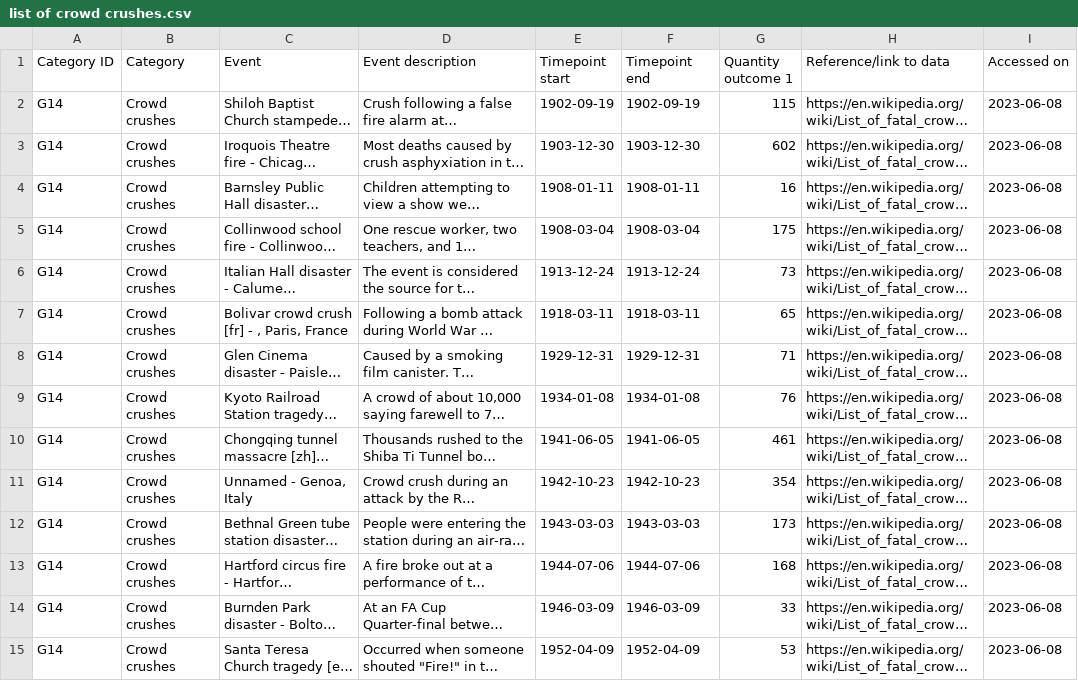
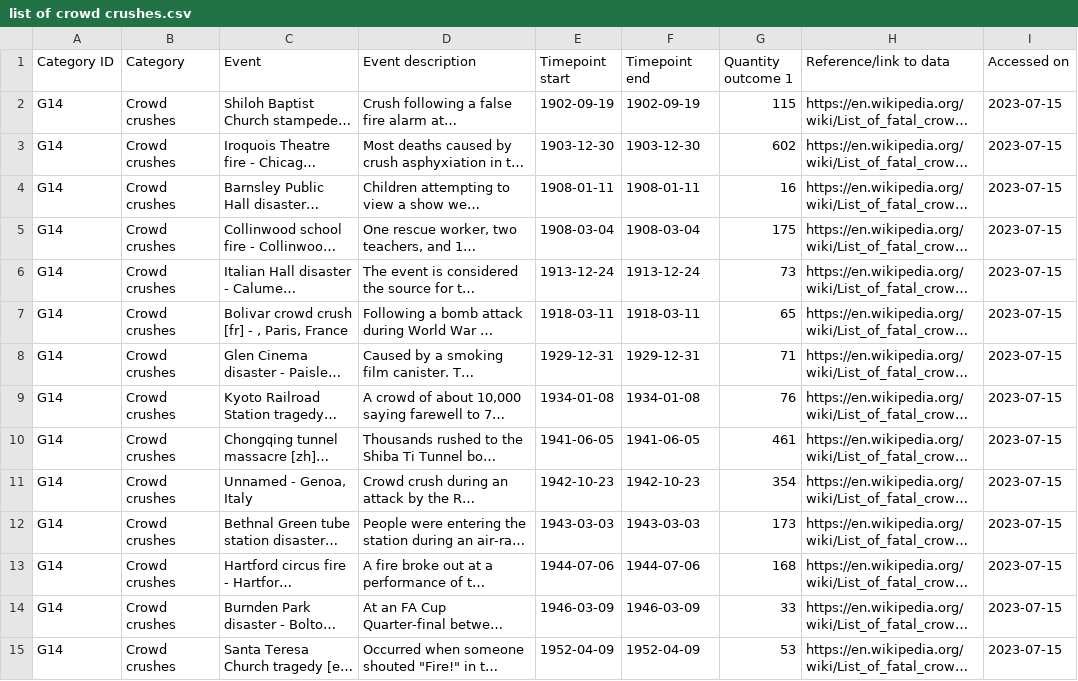
Before and after one commit to gjusticea/wiki-scrape, a CSV file: output/list of crowd crushes.csv, drawn as a sheet; only a part is shown; long unchanged cells end in …; the diff covers the shown part only; the diff names each change by its address in the sheet, - before the commit and + after, or states it on an @@ line.

```diff
--- a/output/list of crowd crushes.csv
+++ b/output/list of crowd crushes.csv
-I2:I15 (Accessed on): 2023-06-08
+I2:I15 (Accessed on): 2023-07-15
```
Also changed, not shown: 137 edited cells elsewhere in this file, output/list of civil wars.csv, output/list of colonial wars.csv, 6 other files.
